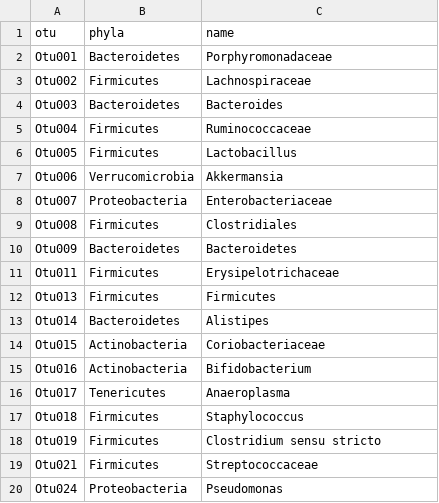
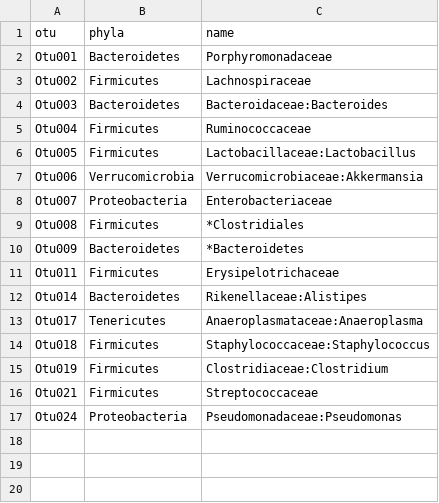
Before and after one commit to SchlossLab/Schubert_AbxD01_mBio_2015, a CSV file: Figure 3/alltitrations_tx2_barchart_ids.csv, drawn as a sheet.

```diff
--- a/Figure 3/alltitrations_tx2_barchart_ids.csv
+++ b/Figure 3/alltitrations_tx2_barchart_ids.csv
@@ -3,18 +3,15 @@ Otu001,Bacteroidetes,Porphyromonadaceae
 Otu002,Firmicutes,Lachnospiraceae
-Otu003,Bacteroidetes,Bacteroides
+Otu003,Bacteroidetes,Bacteroidaceae:Bacteroides
 Otu004,Firmicutes,Ruminococcaceae
-Otu005,Firmicutes,Lactobacillus
-Otu006,Verrucomicrobia,Akkermansia
+Otu005,Firmicutes,Lactobacillaceae:Lactobacillus
+Otu006,Verrucomicrobia,Verrucomicrobiaceae:Akkermansia
 Otu007,Proteobacteria,Enterobacteriaceae
-Otu008,Firmicutes,Clostridiales
-Otu009,Bacteroidetes,Bacteroidetes
+Otu008,Firmicutes,*Clostridiales
+Otu009,Bacteroidetes,*Bacteroidetes
 Otu011,Firmicutes,Erysipelotrichaceae
-Otu013,Firmicutes,Firmicutes
-Otu014,Bacteroidetes,Alistipes
-Otu015,Actinobacteria,Coriobacteriaceae
-Otu016,Actinobacteria,Bifidobacterium
-Otu017,Tenericutes,Anaeroplasma
-Otu018,Firmicutes,Staphylococcus
-Otu019,Firmicutes,Clostridium sensu stricto
+Otu014,Bacteroidetes,Rikenellaceae:Alistipes
+Otu017,Tenericutes,Anaeroplasmataceae:Anaeroplasma
+Otu018,Firmicutes,Staphylococcaceae:Staphylococcus
+Otu019,Firmicutes,Clostridiaceae:Clostridium
 Otu021,Firmicutes,Streptococcaceae
-Otu024,Proteobacteria,Pseudomonas
+Otu024,Proteobacteria,Pseudomonadaceae:Pseudomonas
```
Also changed, not shown: Figure 3/abxD01.final.tx2.subsample.alltitrations.forlogscale.csv, 14 other files.
